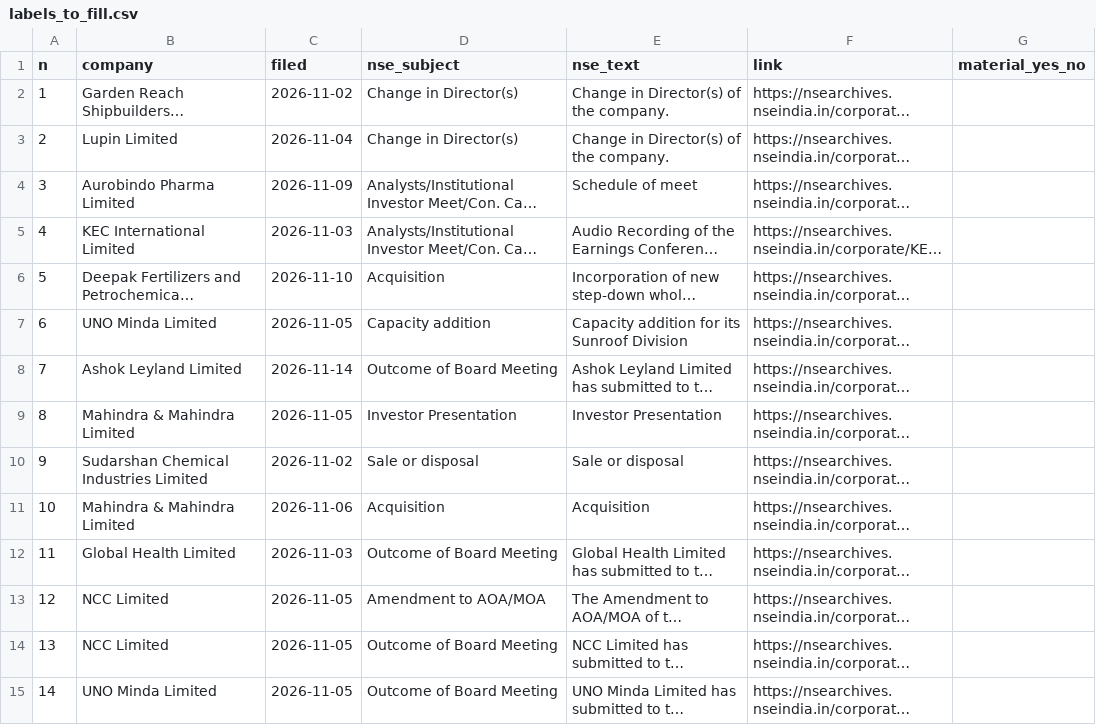
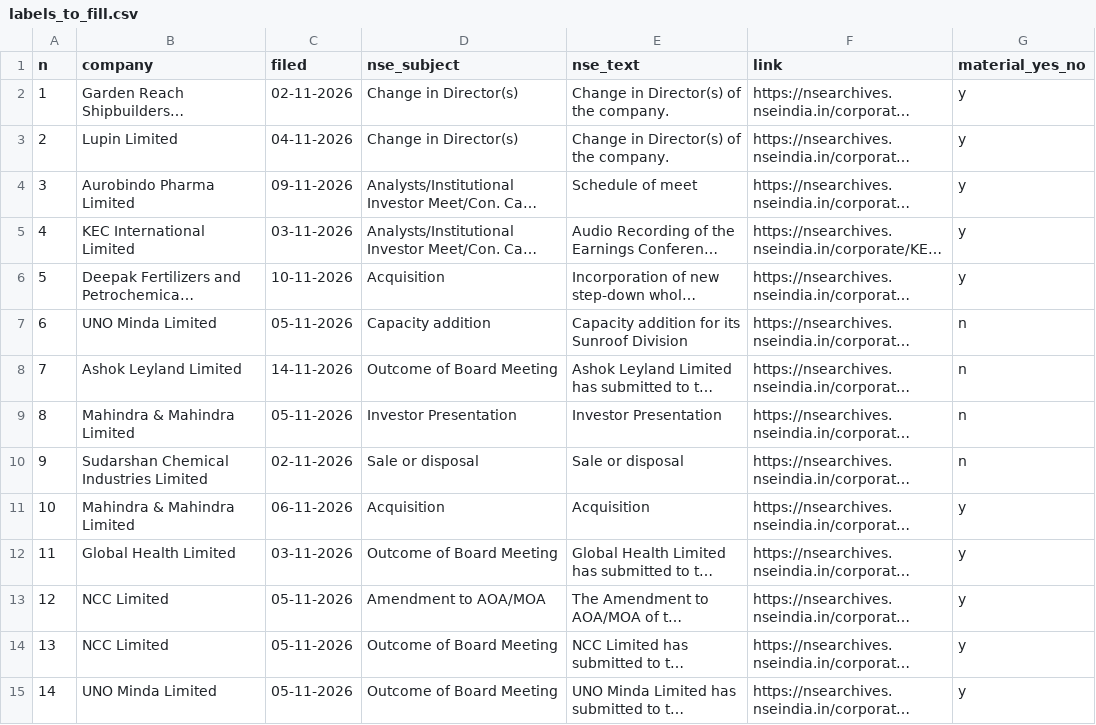
Before and after one commit to agarwal777/ASSIGNMENT1, a CSV file: eval/labels_to_fill.csv, drawn as a sheet; only a part is shown; long unchanged cells end in …; the diff covers the shown part only; the diff names each change by its address in the sheet, - before the commit and + after, or states it on an @@ line.

```diff
--- a/eval/labels_to_fill.csv
+++ b/eval/labels_to_fill.csv
-C2 (filed): 2026-11-02
+C2 (filed): 02-11-2026
-G2:G6 (material_yes_no): (empty)
+G2:G6 (material_yes_no): y
-C3 (filed): 2026-11-04
+C3 (filed): 04-11-2026
-C4 (filed): 2026-11-09
+C4 (filed): 09-11-2026
-C5 (filed): 2026-11-03
+C5 (filed): 03-11-2026
-C6 (filed): 2026-11-10
+C6 (filed): 10-11-2026
-C7 (filed): 2026-11-05
+C7 (filed): 05-11-2026
-G7:G10 (material_yes_no): (empty)
+G7:G10 (material_yes_no): n
-C8 (filed): 2026-11-14
+C8 (filed): 14-11-2026
-C9 (filed): 2026-11-05
+C9 (filed): 05-11-2026
-C10 (filed): 2026-11-02
+C10 (filed): 02-11-2026
-C11 (filed): 2026-11-06
+C11 (filed): 06-11-2026
-G11:G15 (material_yes_no): (empty)
+G11:G15 (material_yes_no): y
-C12 (filed): 2026-11-03
+C12 (filed): 03-11-2026
-C13:C15 (filed): 2026-11-05
+C13:C15 (filed): 05-11-2026
```
Also changed, not shown: 52 edited cells elsewhere in this file, 2 other files.
